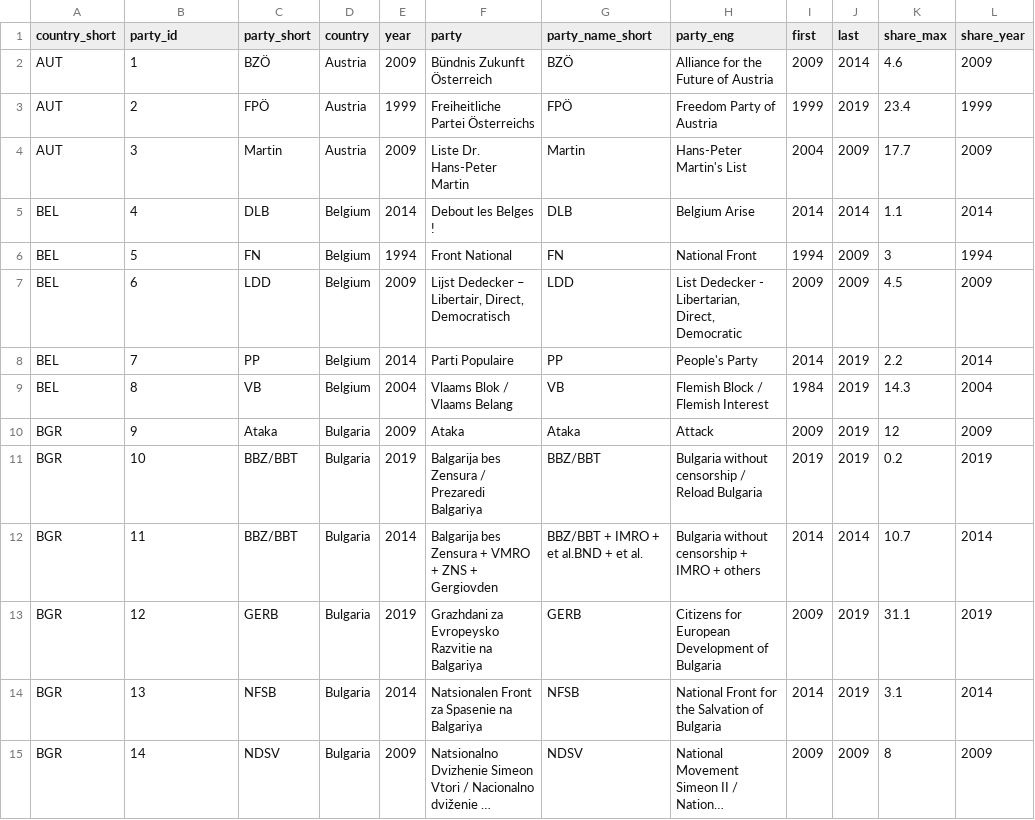
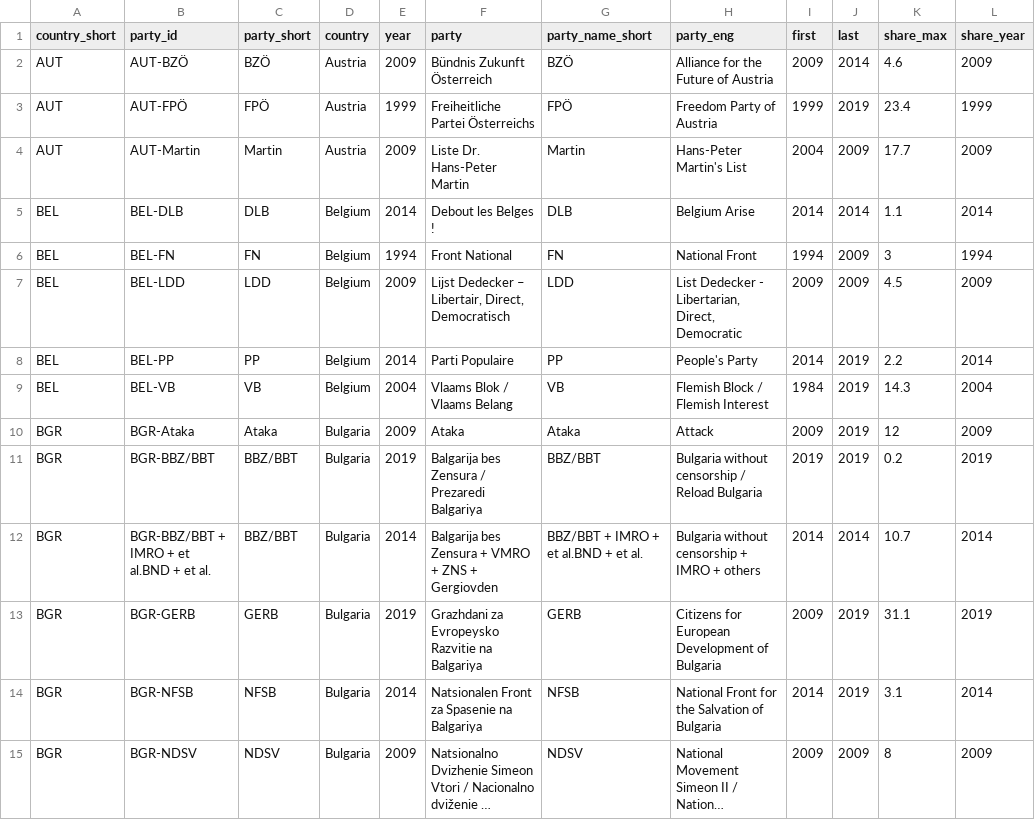
Before and after one commit to hdigital/partyfactsdata, a CSV file: import/ppepe/ppepe.csv, drawn as a sheet; only a part is shown; long unchanged cells end in …; the diff covers the shown part only; the diff names each change by its address in the sheet, - before the commit and + after, or states it on an @@ line.

Commit message:
revise PPEPE script
+ change party_id to 'ISO3c-party_name_short'
+ revise readme

```diff
--- a/import/ppepe/ppepe.csv
+++ b/import/ppepe/ppepe.csv
-B2 (party_id): 1
+B2 (party_id): AUT-BZÖ
-B3 (party_id): 2
+B3 (party_id): AUT-FPÖ
-B4 (party_id): 3
+B4 (party_id): AUT-Martin
-B5 (party_id): 4
+B5 (party_id): BEL-DLB
-B6 (party_id): 5
+B6 (party_id): BEL-FN
-B7 (party_id): 6
+B7 (party_id): BEL-LDD
-B8 (party_id): 7
+B8 (party_id): BEL-PP
-B9 (party_id): 8
+B9 (party_id): BEL-VB
-B10 (party_id): 9
+B10 (party_id): BGR-Ataka
-B11 (party_id): 10
+B11 (party_id): BGR-BBZ/BBT
-B12 (party_id): 11
+B12 (party_id): BGR-BBZ/BBT + IMRO + et al.BND + et al.
-B13 (party_id): 12
+B13 (party_id): BGR-GERB
-B14 (party_id): 13
+B14 (party_id): BGR-NFSB
-B15 (party_id): 14
+B15 (party_id): BGR-NDSV
```
Also changed, not shown: 85 edited cells elsewhere in this file, 3 other files.
